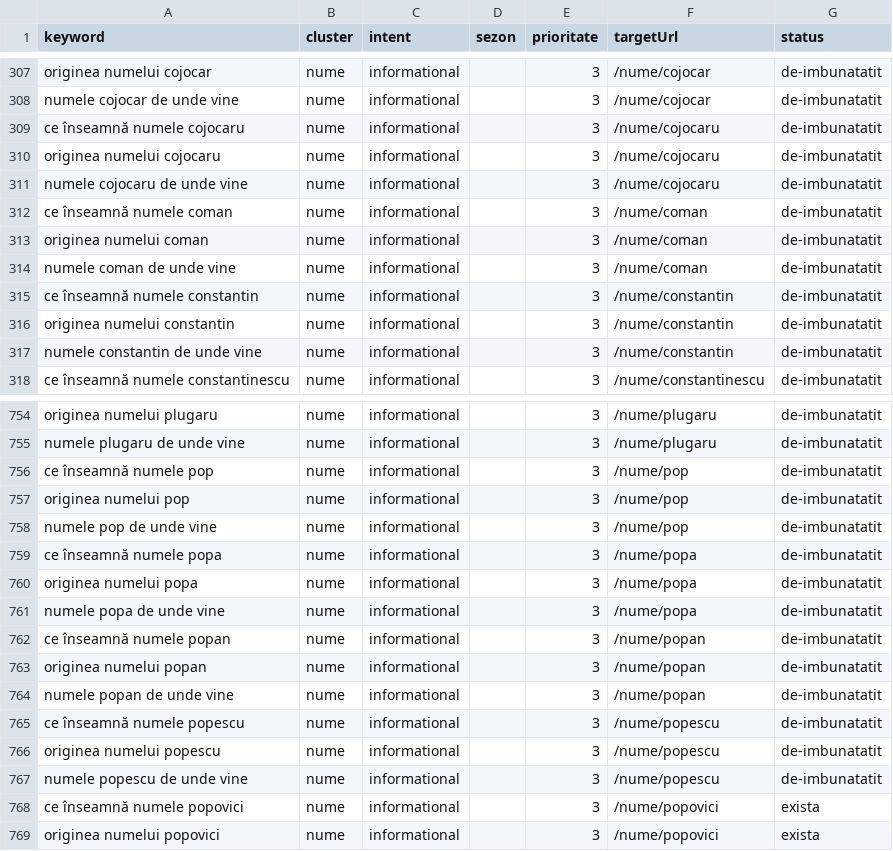
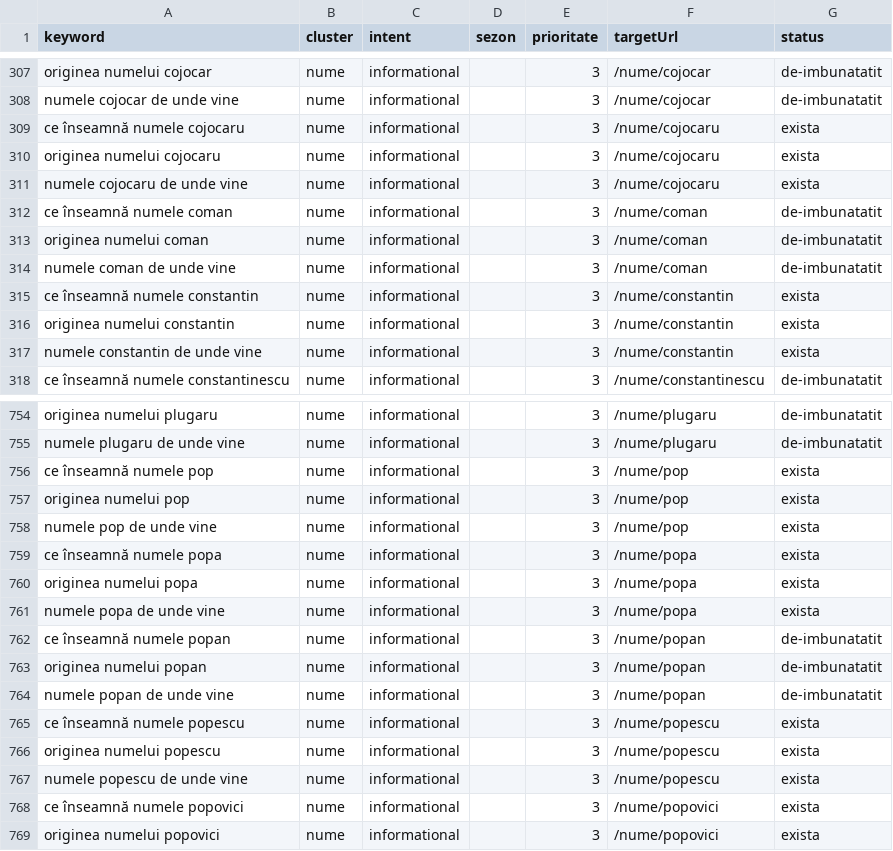
Before and after one commit to DanielIgna/cartea-neamului, a CSV file: src/data/seo-keywords.csv, drawn as a sheet; only a part is shown, gaps mark what is left out; the diff covers the shown part only.

```diff
--- a/src/data/seo-keywords.csv
+++ b/src/data/seo-keywords.csv
@@ -308,5 +308,5 @@ originea numelui cojocar,nume,informational,,3,/nume/cojocar,de-imbunatatit
 numele cojocar de unde vine,nume,informational,,3,/nume/cojocar,de-imbunatatit
-ce înseamnă numele cojocaru,nume,informational,,3,/nume/cojocaru,de-imbunatatit
-originea numelui cojocaru,nume,informational,,3,/nume/cojocaru,de-imbunatatit
-numele cojocaru de unde vine,nume,informational,,3,/nume/cojocaru,de-imbunatatit
+ce înseamnă numele cojocaru,nume,informational,,3,/nume/cojocaru,exista
+originea numelui cojocaru,nume,informational,,3,/nume/cojocaru,exista
+numele cojocaru de unde vine,nume,informational,,3,/nume/cojocaru,exista
 ce înseamnă numele coman,nume,informational,,3,/nume/coman,de-imbunatatit
@@ -314,5 +314,5 @@ originea numelui coman,nume,informational,,3,/nume/coman,de-imbunatatit
 numele coman de unde vine,nume,informational,,3,/nume/coman,de-imbunatatit
-ce înseamnă numele constantin,nume,informational,,3,/nume/constantin,de-imbunatatit
-originea numelui constantin,nume,informational,,3,/nume/constantin,de-imbunatatit
-numele constantin de unde vine,nume,informational,,3,/nume/constantin,de-imbunatatit
+ce înseamnă numele constantin,nume,informational,,3,/nume/constantin,exista
+originea numelui constantin,nume,informational,,3,/nume/constantin,exista
+numele constantin de unde vine,nume,informational,,3,/nume/constantin,exista
 ce înseamnă numele constantinescu,nume,informational,,3,/nume/constantinescu,de-imbunatatit
@@ -755,8 +755,8 @@ originea numelui plugaru,nume,informational,,3,/nume/plugaru,de-imbunatatit
 numele plugaru de unde vine,nume,informational,,3,/nume/plugaru,de-imbunatatit
-ce înseamnă numele pop,nume,informational,,3,/nume/pop,de-imbunatatit
-originea numelui pop,nume,informational,,3,/nume/pop,de-imbunatatit
-numele pop de unde vine,nume,informational,,3,/nume/pop,de-imbunatatit
-ce înseamnă numele popa,nume,informational,,3,/nume/popa,de-imbunatatit
-originea numelui popa,nume,informational,,3,/nume/popa,de-imbunatatit
-numele popa de unde vine,nume,informational,,3,/nume/popa,de-imbunatatit
+ce înseamnă numele pop,nume,informational,,3,/nume/pop,exista
+originea numelui pop,nume,informational,,3,/nume/pop,exista
+numele pop de unde vine,nume,informational,,3,/nume/pop,exista
+ce înseamnă numele popa,nume,informational,,3,/nume/popa,exista
+originea numelui popa,nume,informational,,3,/nume/popa,exista
+numele popa de unde vine,nume,informational,,3,/nume/popa,exista
 ce înseamnă numele popan,nume,informational,,3,/nume/popan,de-imbunatatit
@@ -764,5 +764,5 @@ originea numelui popan,nume,informational,,3,/nume/popan,de-imbunatatit
 numele popan de unde vine,nume,informational,,3,/nume/popan,de-imbunatatit
-ce înseamnă numele popescu,nume,informational,,3,/nume/popescu,de-imbunatatit
-originea numelui popescu,nume,informational,,3,/nume/popescu,de-imbunatatit
-numele popescu de unde vine,nume,informational,,3,/nume/popescu,de-imbunatatit
+ce înseamnă numele popescu,nume,informational,,3,/nume/popescu,exista
+originea numelui popescu,nume,informational,,3,/nume/popescu,exista
+numele popescu de unde vine,nume,informational,,3,/nume/popescu,exista
 ce înseamnă numele popovici,nume,informational,,3,/nume/popovici,exista
```
Also changed, not shown: 54 edited cells elsewhere in this file, 16 other files.
